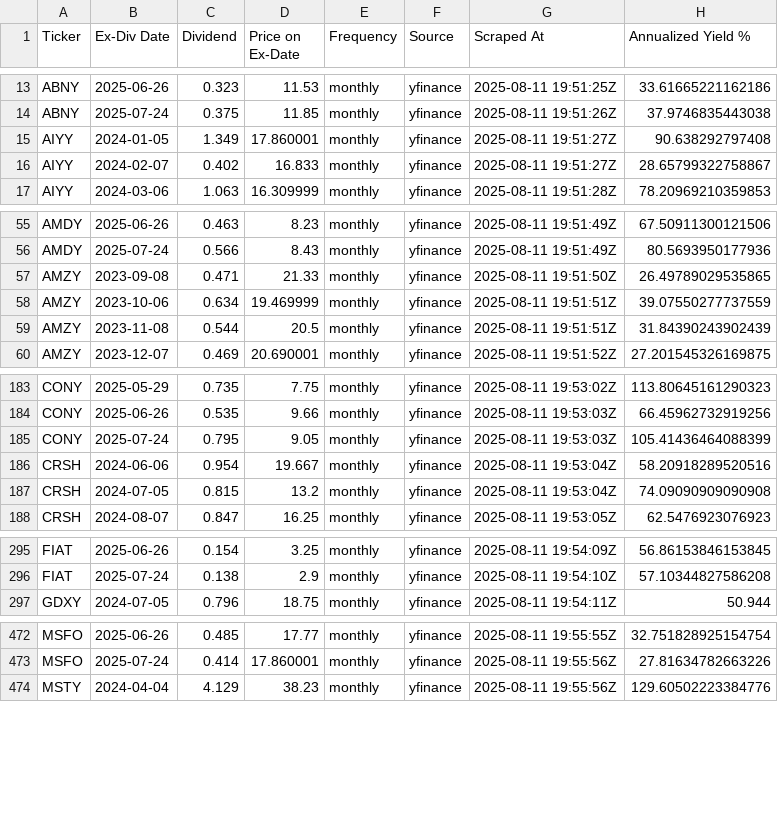
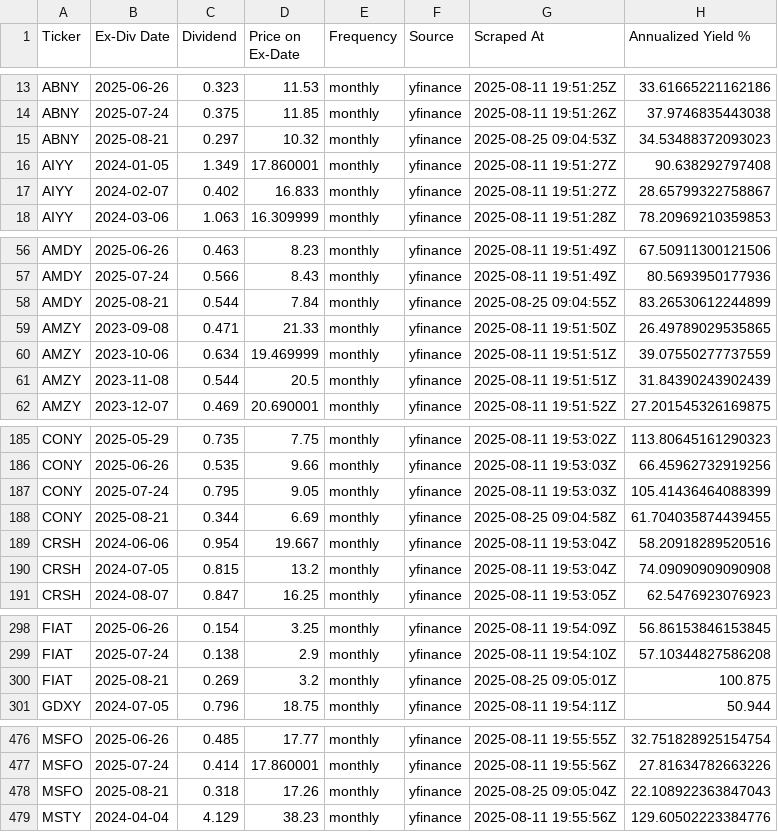
Before and after one commit to willynilly91/Dividend-Data, a CSV file: historical_yield_us.csv, drawn as a sheet; only a part is shown, gaps mark what is left out; the diff covers the shown part only.

```diff
--- a/historical_yield_us.csv
+++ b/historical_yield_us.csv
@@ -14,2 +14,3 @@ ABNY,2025-06-26,0.323,11.53,monthly,yfinance,2025-08-11 19:51:25Z,33.61665221162
 ABNY,2025-07-24,0.375,11.85,monthly,yfinance,2025-08-11 19:51:26Z,37.9746835443038
+ABNY,2025-08-21,0.297,10.32,monthly,yfinance,2025-08-25 09:04:53Z,34.53488372093023
 AIYY,2024-01-05,1.349,17.860001,monthly,yfinance,2025-08-11 19:51:27Z,90.638292797408
@@ -56,2 +57,3 @@ AMDY,2025-06-26,0.463,8.23,monthly,yfinance,2025-08-11 19:51:49Z,67.509113001215
 AMDY,2025-07-24,0.566,8.43,monthly,yfinance,2025-08-11 19:51:49Z,80.5693950177936
+AMDY,2025-08-21,0.544,7.84,monthly,yfinance,2025-08-25 09:04:55Z,83.26530612244899
 AMZY,2023-09-08,0.471,21.33,monthly,yfinance,2025-08-11 19:51:50Z,26.49789029535865
@@ -185,2 +187,3 @@ CONY,2025-06-26,0.535,9.66,monthly,yfinance,2025-08-11 19:53:03Z,66.459627329192
 CONY,2025-07-24,0.795,9.05,monthly,yfinance,2025-08-11 19:53:03Z,105.41436464088399
+CONY,2025-08-21,0.344,6.69,monthly,yfinance,2025-08-25 09:04:58Z,61.704035874439455
 CRSH,2024-06-06,0.954,19.667,monthly,yfinance,2025-08-11 19:53:04Z,58.20918289520516
@@ -296,2 +299,3 @@ FIAT,2025-06-26,0.154,3.25,monthly,yfinance,2025-08-11 19:54:09Z,56.861538461538
 FIAT,2025-07-24,0.138,2.9,monthly,yfinance,2025-08-11 19:54:10Z,57.10344827586208
+FIAT,2025-08-21,0.269,3.2,monthly,yfinance,2025-08-25 09:05:01Z,100.875
 GDXY,2024-07-05,0.796,18.75,monthly,yfinance,2025-08-11 19:54:11Z,50.944
@@ -473,2 +477,3 @@ MSFO,2025-06-26,0.485,17.77,monthly,yfinance,2025-08-11 19:55:55Z,32.75182892515
 MSFO,2025-07-24,0.414,17.860001,monthly,yfinance,2025-08-11 19:55:56Z,27.81634782663226
+MSFO,2025-08-21,0.318,17.26,monthly,yfinance,2025-08-25 09:05:04Z,22.108922363847043
 MSTY,2024-04-04,4.129,38.23,monthly,yfinance,2025-08-11 19:55:56Z,129.60502223384776
```
Also changed, not shown: 12 added rows and 20 edited cells elsewhere in this file, 2 other files.
